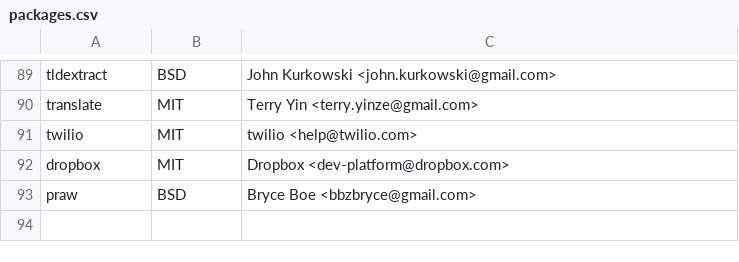
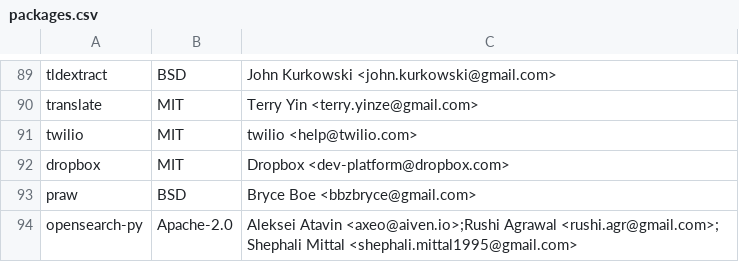
Before and after one commit to raffishquartan/Klayers, a CSV file: pipeline/config/Klayers-prodp38/packages.csv, drawn as a sheet; only a part is shown, gaps mark what is left out.

Commit message:
Update packages.csv - Add Opensearch-py (#184)
LGTM. Thanks.

```diff
--- a/pipeline/config/Klayers-prodp38/packages.csv
+++ b/pipeline/config/Klayers-prodp38/packages.csv
@@ -93 +93,2 @@ dropbox,MIT,Dropbox <dev-platform@dropbox.com>
 praw,BSD,Bryce Boe <bbzbryce@gmail.com>
+opensearch-py,Apache-2.0,Aleksei Atavin <axeo@aiven.io>;Rushi Agrawal	<rushi.agr@gmail.com>; Shephali Mittal <shephali.mittal1995@gmail.com>
```
